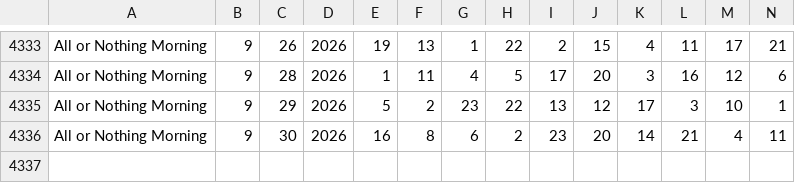
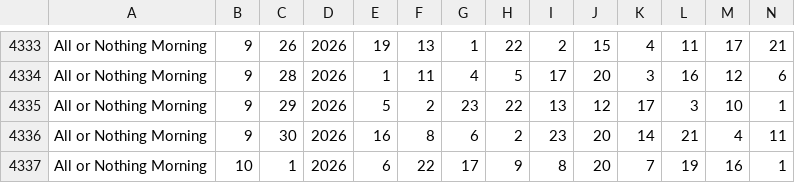
Before and after one commit to timetomoto/lotto, a CSV file: data/all_or_nothing_morning.csv, drawn as a sheet; only a part is shown, gaps mark what is left out; rows hold the shown columns only; the diff names each change by its address in the sheet, - before the commit and + after, or states it on an @@ line.

```diff
--- a/data/all_or_nothing_morning.csv
+++ b/data/all_or_nothing_morning.csv
+row 4337: All or Nothing Morning | 10 | 1 | 2026 | 6 | 22 | 17 | 9 | 8 | 20 | 7 | 19 | 16 | 1
```
Also changed, not shown: data/all_or_nothing_day.csv, data/all_or_nothing_evening.csv, 11 other files.
